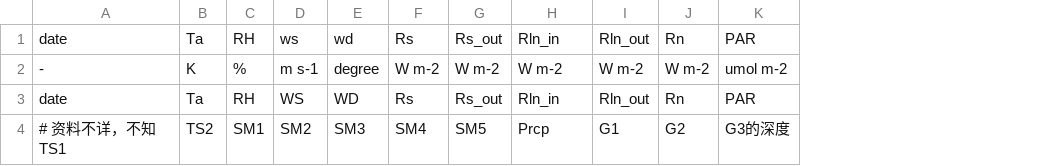
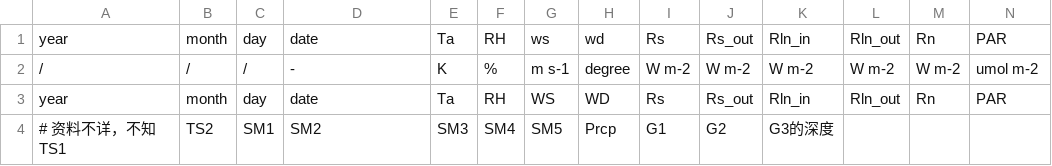
Before and after one commit to jl-pkgs/ChinaFlux2026.R, a CSV file: data-raw/ALL/ChinaFlux_CRO_盘锦_稻田-2018-2020/VarNames_盘锦_Met_2018-2020.csv, drawn as a sheet; only a part is shown; removed rows and columns are numbered as before the commit, all else as after; rows hold the shown columns only; the diff names each change by its address in the sheet, - before the commit and + after, or states it on an @@ line.

```diff
--- a/data-raw/ALL/ChinaFlux_CRO_盘锦_稻田-2018-2020/VarNames_盘锦_Met_2018-2020.csv
+++ b/data-raw/ALL/ChinaFlux_CRO_盘锦_稻田-2018-2020/VarNames_盘锦_Met_2018-2020.csv
+column A, rows 1-3: year | / | year
+column B, rows 1-3: month | / | month
+column C, rows 1-3: day | / | day
-row 4: # 资料不详，不知TS1 | TS2 | SM1 | SM2 | SM3 | SM4 | SM5 | Prcp | G1 | G2 | G3的深度
+row 4: # 资料不详，不知TS1 | TS2 | SM1 | SM2 | SM3 | SM4 | SM5 | Prcp | G1 | G2 | G3的深度
```
Also changed, not shown: data-raw/ALL/ChinaFlux_CRO_固城_冬小麦夏玉米_2020-2022/VarNames_固城_Met_2020-2022.csv, data-raw/ALL/ChinaFlux_CRO_锦州_2005-2014/VarNames_锦州_Met_2005-2014.csv, 5 other files.
